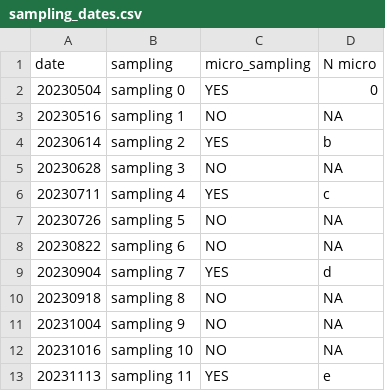
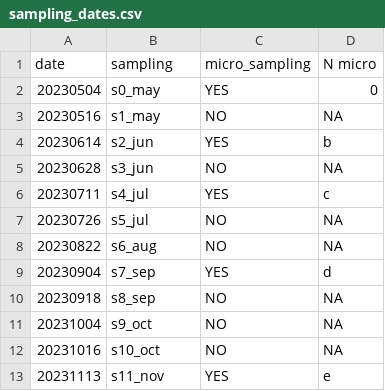
Before and after one commit to Jporrasgomez/arkaute_, a CSV file: Data/sampling_dates.csv, drawn as a sheet.

```diff
--- a/Data/sampling_dates.csv
+++ b/Data/sampling_dates.csv
@@ -1,13 +1,13 @@
 date,sampling,micro_sampling,N micro
-20230504,sampling 0,YES,0
-20230516,sampling 1,NO,NA
-20230614,sampling 2,YES,b
-20230628,sampling 3,NO,NA
-20230711,sampling 4,YES,c
-20230726,sampling 5,NO,NA
-20230822,sampling 6,NO,NA
-20230904,sampling 7,YES,d
-20230918,sampling 8,NO,NA
-20231004,sampling 9,NO,NA
-20231016,sampling 10,NO,NA
-20231113,sampling 11,YES,e
+20230504,s0_may,YES,0
+20230516,s1_may,NO,NA
+20230614,s2_jun,YES,b
+20230628,s3_jun,NO,NA
+20230711,s4_jul,YES,c
+20230726,s5_jul,NO,NA
+20230822,s6_aug,NO,NA
+20230904,s7_sep,YES,d
+20230918,s8_sep,NO,NA
+20231004,s9_oct,NO,NA
+20231016,s10_oct,NO,NA
+20231113,s11_nov,YES,e
```
Also changed, not shown: 2 other files.
